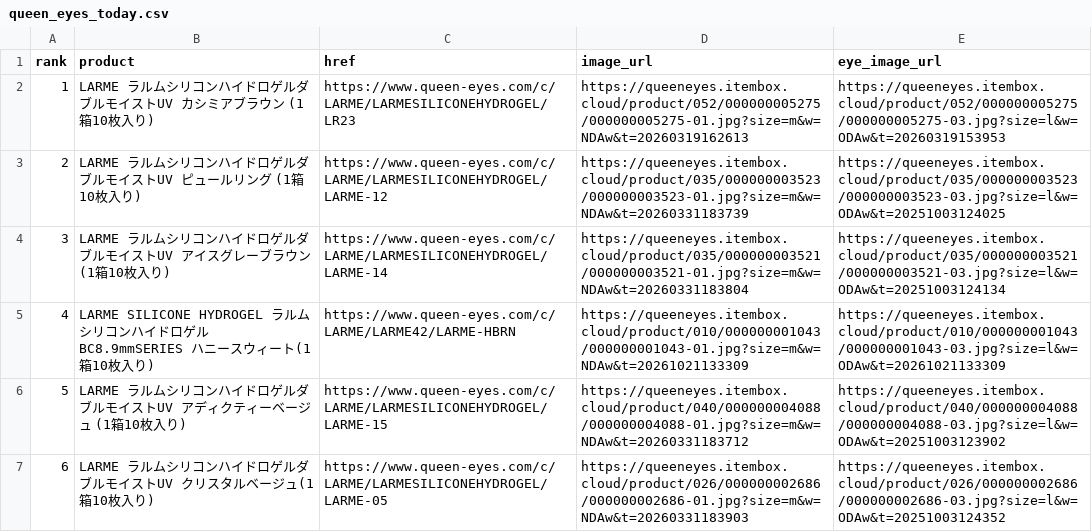
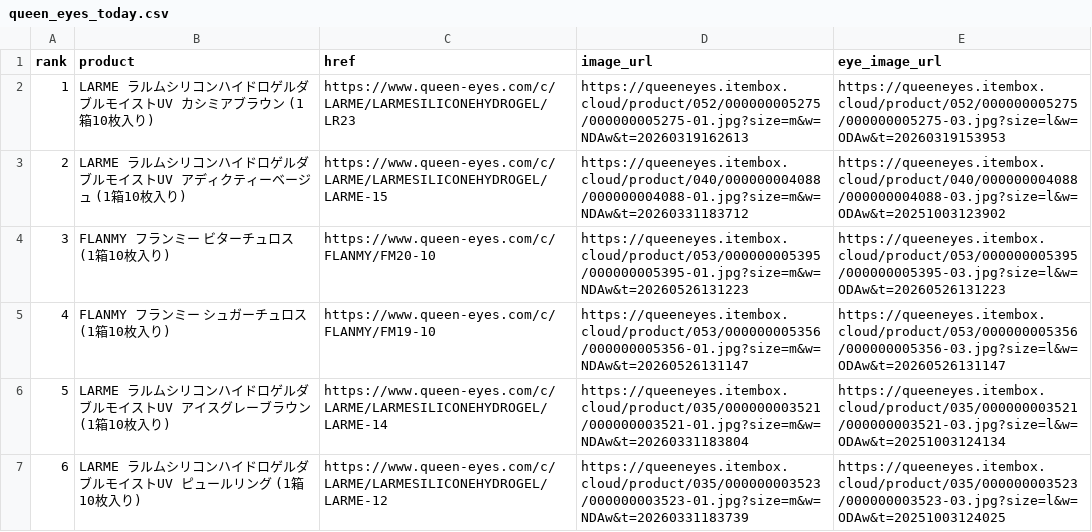
Before and after one commit to imsubin724-design/-, a CSV file: queen_eyes_today.csv, drawn as a sheet.

```diff
--- a/queen_eyes_today.csv
+++ b/queen_eyes_today.csv
@@ -2,6 +2,6 @@
 1,LARME ラルムシリコンハイドロゲルダブルモイストUV カシミアブラウン (1箱10枚入り),https://www.queen-eyes.com/c/LARME/LARMESILICONEHYDROGEL/LR23,https://queeneyes.itembox.cloud/product/052/000000005275/000000005275-01.jpg?size=m&w=NDAw&t=20260319162613,https://queeneyes.itembox.cloud/product/052/000000005275/000000005275-03.jpg?size=l&w=ODAw&t=20260319153953
-2,LARME ラルムシリコンハイドロゲルダブルモイストUV ピュールリング (1箱10枚入り),https://www.queen-eyes.com/c/LARME/LARMESILICONEHYDROGEL/LARME-12,https://queeneyes.itembox.cloud/product/035/000000003523/000000003523-01.jpg?size=m&w=NDAw&t=20260331183739,https://queeneyes.itembox.cloud/product/035/000000003523/000000003523-03.jpg?size=l&w=ODAw&t=20251003124025
-3,LARME ラルムシリコンハイドロゲルダブルモイストUV アイスグレーブラウン (1箱10枚入り),https://www.queen-eyes.com/c/LARME/LARMESILICONEHYDROGEL/LARME-14,https://queeneyes.itembox.cloud/product/035/000000003521/000000003521-01.jpg?size=m&w=NDAw&t=20260331183804,https://queeneyes.itembox.cloud/product/035/000000003521/000000003521-03.jpg?size=l&w=ODAw&t=20251003124134
-4,LARME SILICONE HYDROGEL ラルムシリコンハイドロゲル BC8.9mmSERIES ハニースウィート(1箱10枚入り),https://www.queen-eyes.com/c/LARME/LARME42/LARME-HBRN,https://queeneyes.itembox.cloud/product/010/000000001043/000000001043-01.jpg?size=m&w=NDAw&t=20261021133309,https://queeneyes.itembox.cloud/product/010/000000001043/000000001043-03.jpg?size=l&w=ODAw&t=20261021133309
-5,LARME ラルムシリコンハイドロゲルダブルモイストUV アディクティーベージュ (1箱10枚入り),https://www.queen-eyes.com/c/LARME/LARMESILICONEHYDROGEL/LARME-15,https://queeneyes.itembox.cloud/product/040/000000004088/000000004088-01.jpg?size=m&w=NDAw&t=20260331183712,https://queeneyes.itembox.cloud/product/040/000000004088/000000004088-03.jpg?size=l&w=ODAw&t=20251003123902
-6,LARME ラルムシリコンハイドロゲルダブルモイストUV クリスタルベージュ(1箱10枚入り),https://www.queen-eyes.com/c/LARME/LARMESILICONEHYDROGEL/LARME-05,https://queeneyes.itembox.cloud/product/026/000000002686/000000002686-01.jpg?size=m&w=NDAw&t=20260331183903,https://queeneyes.itembox.cloud/product/026/000000002686/000000002686-03.jpg?size=l&w=ODAw&t=20251003124352
+2,LARME ラルムシリコンハイドロゲルダブルモイストUV アディクティーベージュ (1箱10枚入り),https://www.queen-eyes.com/c/LARME/LARMESILICONEHYDROGEL/LARME-15,https://queeneyes.itembox.cloud/product/040/000000004088/000000004088-01.jpg?size=m&w=NDAw&t=20260331183712,https://queeneyes.itembox.cloud/product/040/000000004088/000000004088-03.jpg?size=l&w=ODAw&t=20251003123902
+3,FLANMY フランミー ビターチュロス(1箱10枚入り),https://www.queen-eyes.com/c/FLANMY/FM20-10,https://queeneyes.itembox.cloud/product/053/000000005395/000000005395-01.jpg?size=m&w=NDAw&t=20260526131223,https://queeneyes.itembox.cloud/product/053/000000005395/000000005395-03.jpg?size=l&w=ODAw&t=20260526131223
+4,FLANMY フランミー シュガーチュロス(1箱10枚入り),https://www.queen-eyes.com/c/FLANMY/FM19-10,https://queeneyes.itembox.cloud/product/053/000000005356/000000005356-01.jpg?size=m&w=NDAw&t=20260526131147,https://queeneyes.itembox.cloud/product/053/000000005356/000000005356-03.jpg?size=l&w=ODAw&t=20260526131147
+5,LARME ラルムシリコンハイドロゲルダブルモイストUV アイスグレーブラウン (1箱10枚入り),https://www.queen-eyes.com/c/LARME/LARMESILICONEHYDROGEL/LARME-14,https://queeneyes.itembox.cloud/product/035/000000003521/000000003521-01.jpg?size=m&w=NDAw&t=20260331183804,https://queeneyes.itembox.cloud/product/035/000000003521/000000003521-03.jpg?size=l&w=ODAw&t=20251003124134
+6,LARME ラルムシリコンハイドロゲルダブルモイストUV ピュールリング (1箱10枚入り),https://www.queen-eyes.com/c/LARME/LARMESILICONEHYDROGEL/LARME-12,https://queeneyes.itembox.cloud/product/035/000000003523/000000003523-01.jpg?size=m&w=NDAw&t=20260331183739,https://queeneyes.itembox.cloud/product/035/000000003523/000000003523-03.jpg?size=l&w=ODAw&t=20251003124025
```
Also changed, not shown: today.csv, trend_history.csv, 6 other files.
